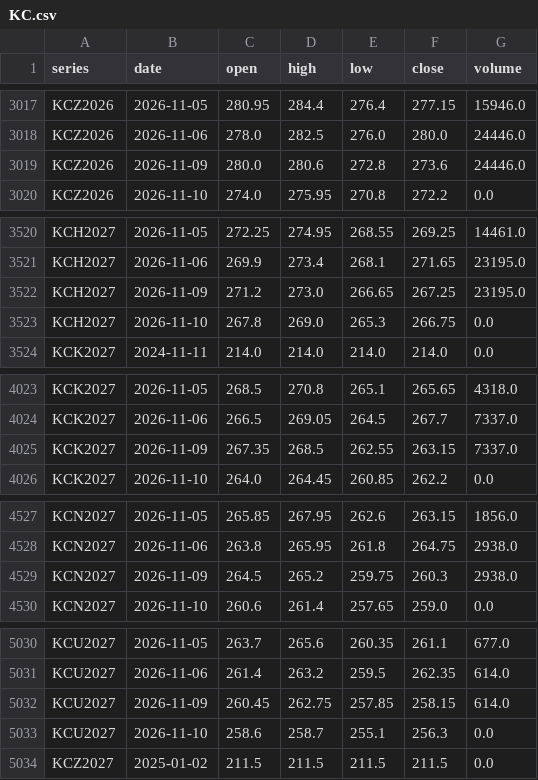
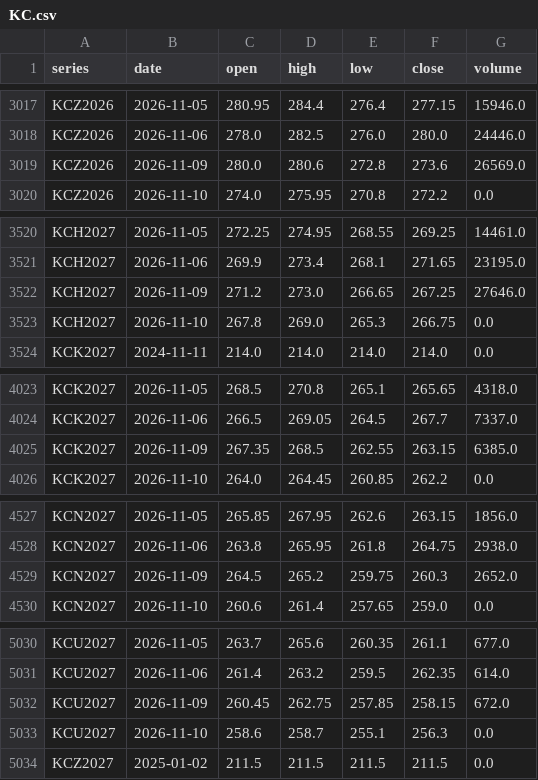
Before and after one commit to BMR-Com/Brazil--trade, a CSV file: data/ohlc/KC.csv, drawn as a sheet; only a part is shown, gaps mark what is left out; the diff covers the shown part only.

```diff
--- a/data/ohlc/KC.csv
+++ b/data/ohlc/KC.csv
@@ -3018,3 +3018,3 @@ KCZ2026,2026-11-05,280.95,284.4,276.4,277.15,15946.0
 KCZ2026,2026-11-06,278.0,282.5,276.0,280.0,24446.0
-KCZ2026,2026-11-09,280.0,280.6,272.8,273.6,24446.0
+KCZ2026,2026-11-09,280.0,280.6,272.8,273.6,26569.0
 KCZ2026,2026-11-10,274.0,275.95,270.8,272.2,0.0
@@ -3521,3 +3521,3 @@ KCH2027,2026-11-05,272.25,274.95,268.55,269.25,14461.0
 KCH2027,2026-11-06,269.9,273.4,268.1,271.65,23195.0
-KCH2027,2026-11-09,271.2,273.0,266.65,267.25,23195.0
+KCH2027,2026-11-09,271.2,273.0,266.65,267.25,27646.0
 KCH2027,2026-11-10,267.8,269.0,265.3,266.75,0.0
@@ -4024,3 +4024,3 @@ KCK2027,2026-11-05,268.5,270.8,265.1,265.65,4318.0
 KCK2027,2026-11-06,266.5,269.05,264.5,267.7,7337.0
-KCK2027,2026-11-09,267.35,268.5,262.55,263.15,7337.0
+KCK2027,2026-11-09,267.35,268.5,262.55,263.15,6385.0
 KCK2027,2026-11-10,264.0,264.45,260.85,262.2,0.0
@@ -4528,3 +4528,3 @@ KCN2027,2026-11-05,265.85,267.95,262.6,263.15,1856.0
 KCN2027,2026-11-06,263.8,265.95,261.8,264.75,2938.0
-KCN2027,2026-11-09,264.5,265.2,259.75,260.3,2938.0
+KCN2027,2026-11-09,264.5,265.2,259.75,260.3,2652.0
 KCN2027,2026-11-10,260.6,261.4,257.65,259.0,0.0
@@ -5031,3 +5031,3 @@ KCU2027,2026-11-05,263.7,265.6,260.35,261.1,677.0
 KCU2027,2026-11-06,261.4,263.2,259.5,262.35,614.0
-KCU2027,2026-11-09,260.45,262.75,257.85,258.15,614.0
+KCU2027,2026-11-09,260.45,262.75,257.85,258.15,672.0
 KCU2027,2026-11-10,258.6,258.7,255.1,256.3,0.0
```
Also changed, not shown: 1 edited cell elsewhere in this file, data/ohlc/CT.csv, data/ohlc/SB.csv, 8 other files.
